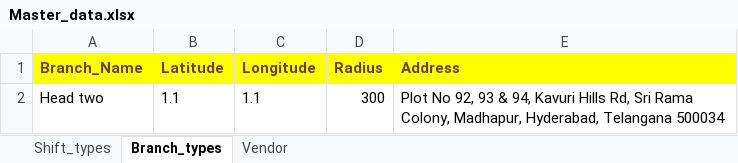
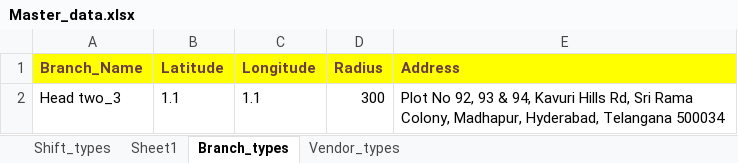
Before and after one commit to Shre1113/Corp, an Excel workbook: Excels/Master_data.xlsx, sheet Branch_types, drawn as a sheet; values as stored, in another font and other column widths than the file's, no borders; the diff names each change by its address in the sheet, - before the commit and + after, or states it on an @@ line.

Commit message:
Note: Vendor_type

```diff
--- a/Excels/Master_data.xlsx (sheet Branch_types)
+++ b/Excels/Master_data.xlsx (sheet Branch_types)
-sheet tab: Vendor
+sheet tab: Vendor_types
+sheet tab: Sheet1
-A2 (Branch_Name): Head two
+A2 (Branch_Name): Head two_3
```
Also changed, not shown: sheet Vendor_types, sheet Shift_types, 42 other files.
